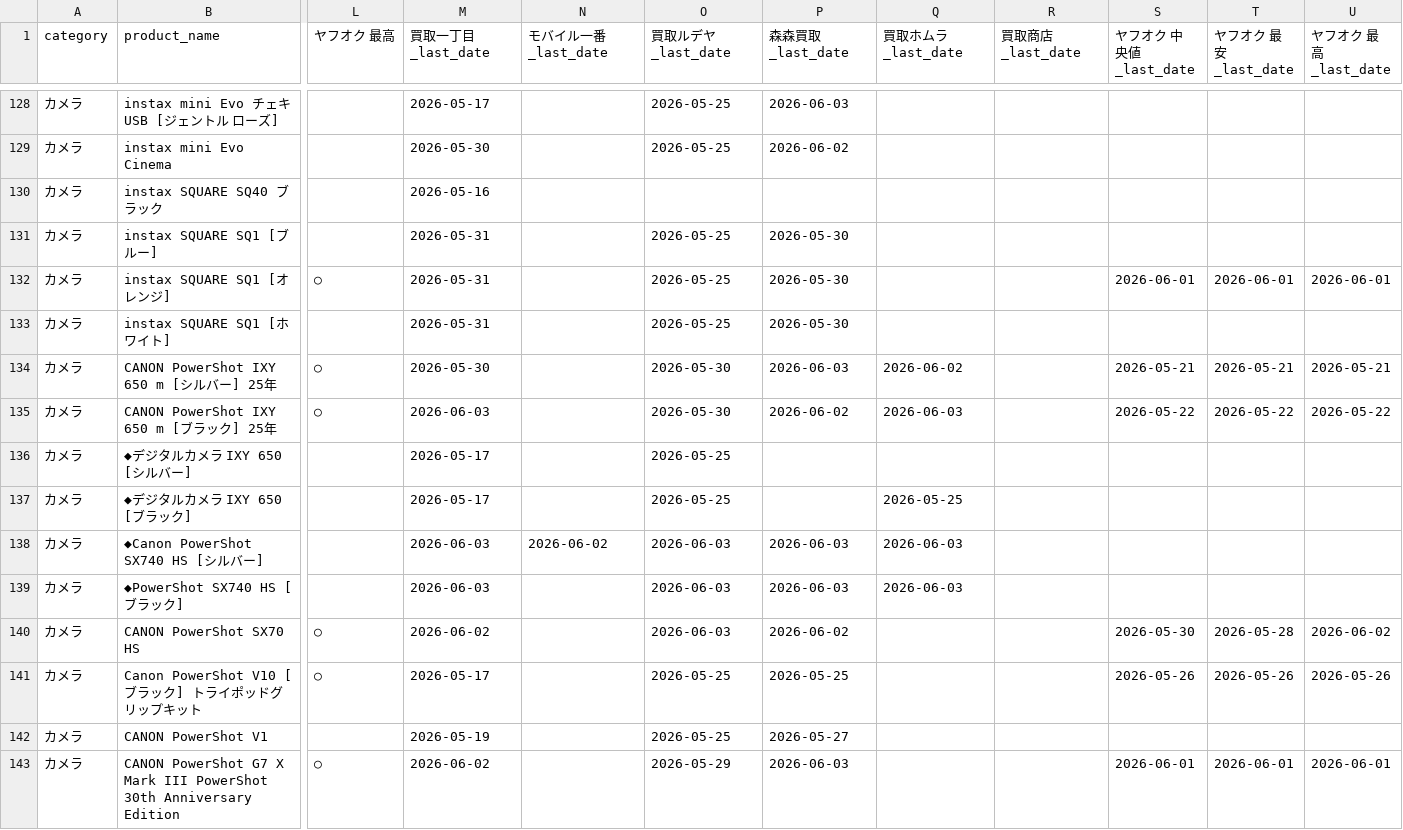
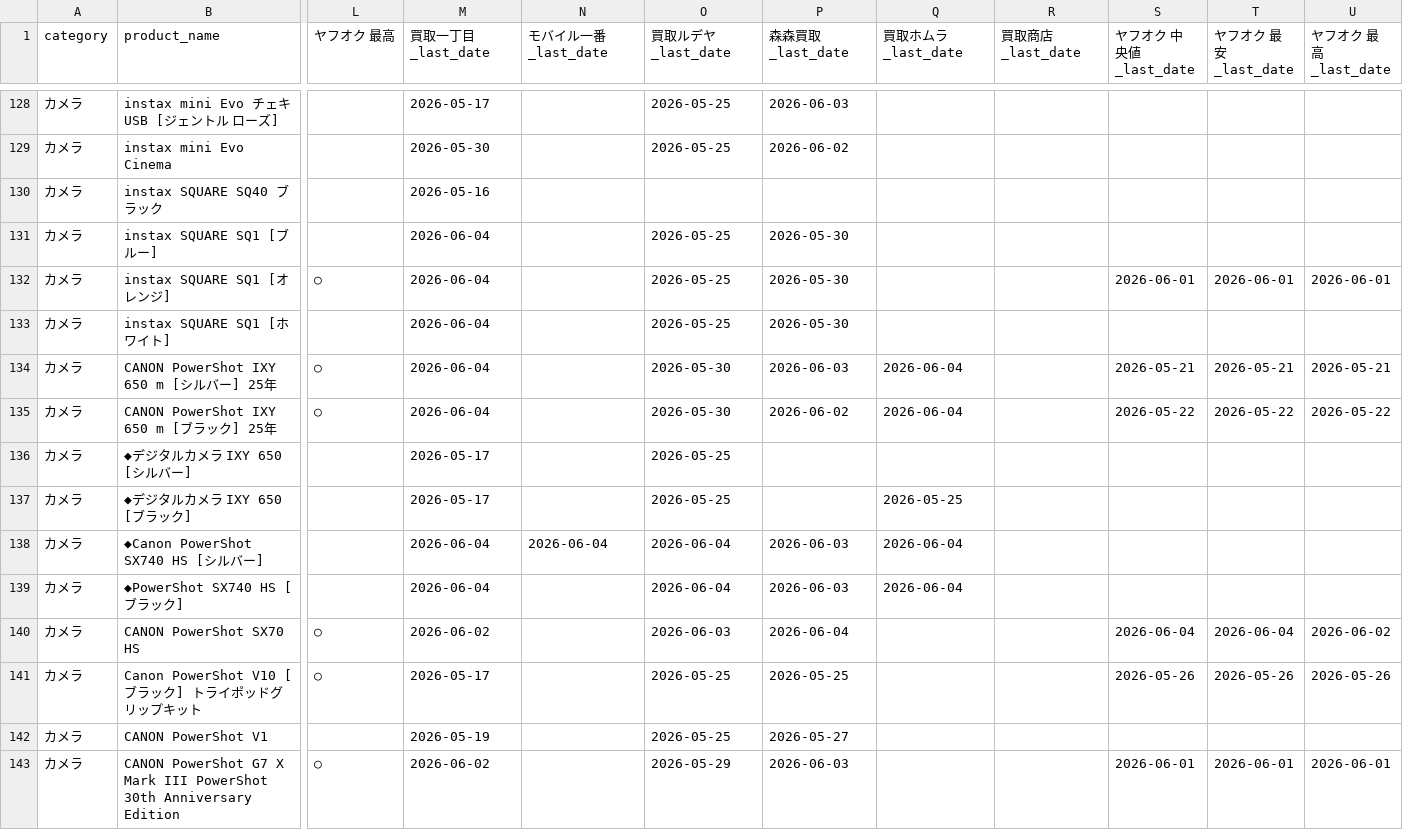
Before and after one commit to makkinngami-cmd/sedori-navi, a CSV file: reports/coverage_matrix.csv, drawn as a sheet; only a part is shown, gaps mark what is left out; the diff covers the shown part only; the diff names each change by its address in the sheet, - before the commit and + after, or states it on an @@ line.

```diff
--- a/reports/coverage_matrix.csv
+++ b/reports/coverage_matrix.csv
-M131:M133 (買取一丁目_last_date): 2026-05-31
+M131:M133 (買取一丁目_last_date): 2026-06-04
-M134 (買取一丁目_last_date): 2026-05-30
+M134 (買取一丁目_last_date): 2026-06-04
-Q134 (買取ホムラ_last_date): 2026-06-02
+Q134 (買取ホムラ_last_date): 2026-06-04
-M135 (買取一丁目_last_date): 2026-06-03
+M135 (買取一丁目_last_date): 2026-06-04
-Q135 (買取ホムラ_last_date): 2026-06-03
+Q135 (買取ホムラ_last_date): 2026-06-04
-M138:M139 (買取一丁目_last_date): 2026-06-03
+M138:M139 (買取一丁目_last_date): 2026-06-04
-N138 (モバイル一番_last_date): 2026-06-02
+N138 (モバイル一番_last_date): 2026-06-04
-O138:O139 (買取ルデヤ_last_date): 2026-06-03
+O138:O139 (買取ルデヤ_last_date): 2026-06-04
-Q138:Q139 (買取ホムラ_last_date): 2026-06-03
+Q138:Q139 (買取ホムラ_last_date): 2026-06-04
-P140 (森森買取_last_date): 2026-06-02
+P140 (森森買取_last_date): 2026-06-04
-S140 (ヤフオク 中央値_last_date): 2026-05-30
+S140 (ヤフオク 中央値_last_date): 2026-06-04
-T140 (ヤフオク 最安_last_date): 2026-05-28
+T140 (ヤフオク 最安_last_date): 2026-06-04
```
Also changed, not shown: 149 edited cells elsewhere in this file, 5 other files.
